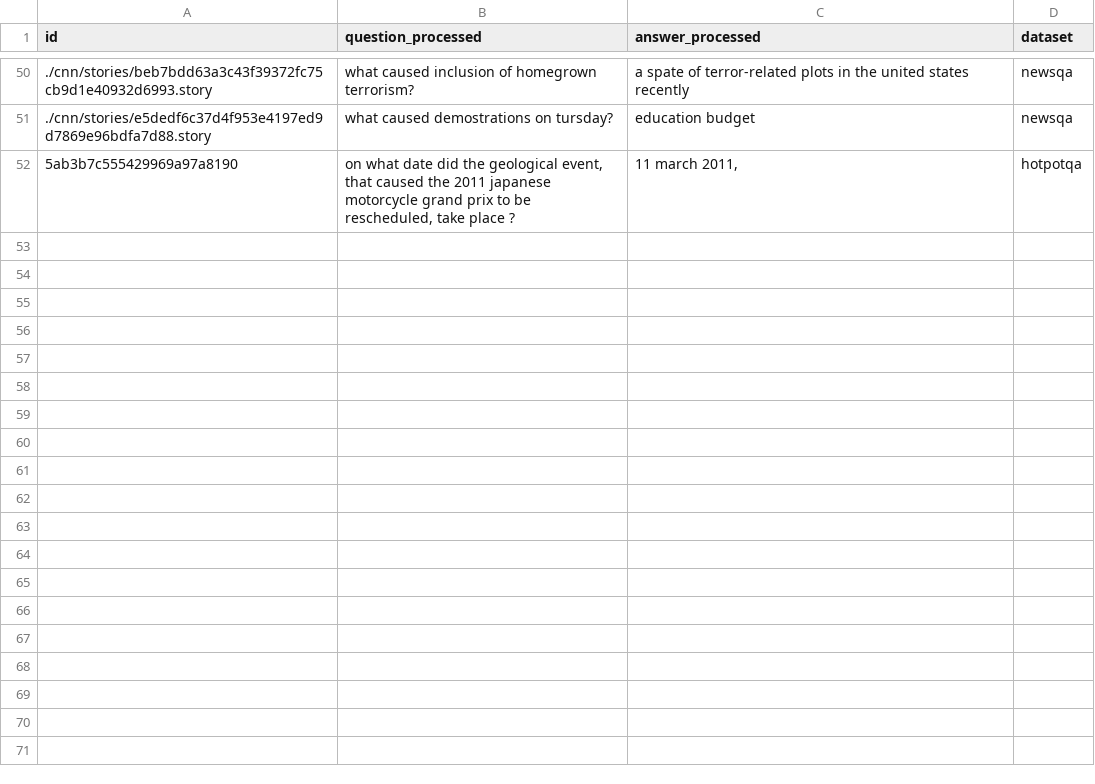
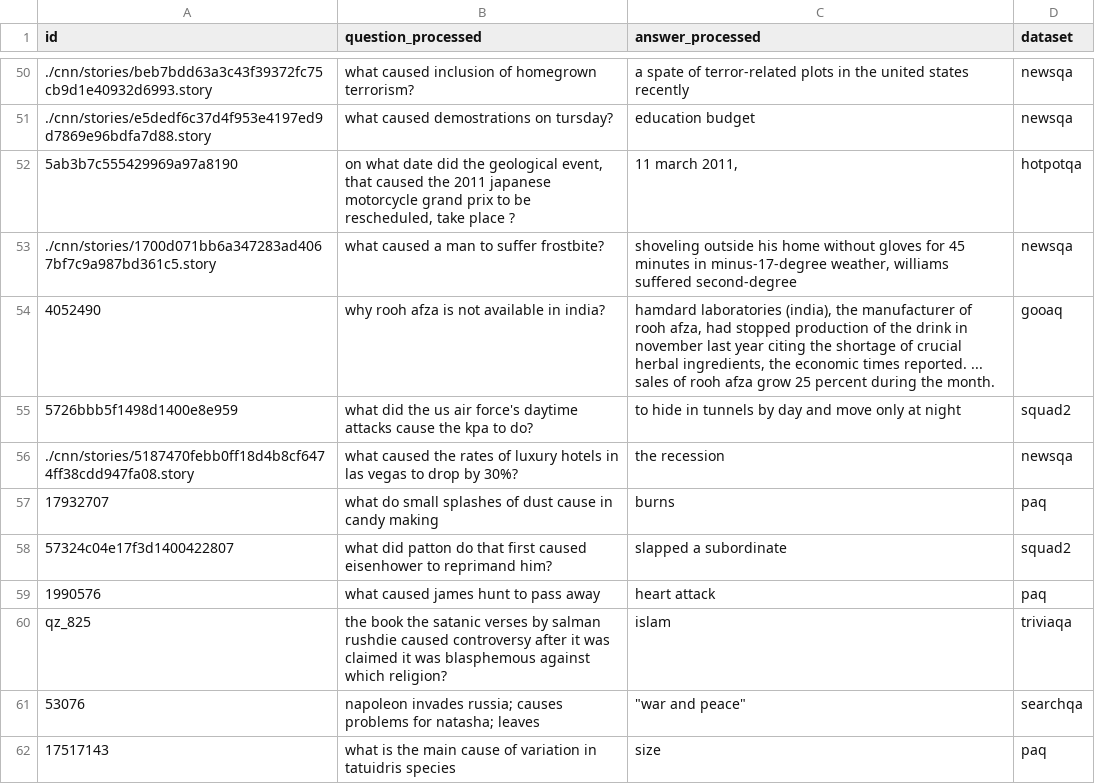
Before and after one commit to Tobitap04/robust-causal-eval, a CSV file: data/final.csv, drawn as a sheet; only a part is shown, gaps mark what is left out; the diff names each change by its address in the sheet, - before the commit and + after, or states it on an @@ line.

```diff
--- a/data/final.csv
+++ b/data/final.csv
+row 53: ./cnn/stories/1700d071bb6a347283ad4067bf7c9a987bd361c5.story | what caused a man to suffer frostbite? | shoveling outside his home without gloves for 45 minutes in minus-17-degree weather, williams suffered second-degree | newsqa
+row 54: 4052490 | why rooh afza is not available in india? | hamdard laboratories (india), the manufacturer of rooh afza, had stopped production of the drink in november last year citing the shortage of crucial herbal ingredients, the economic times reported. ... sales of rooh afza grow 25 percent during the month. | gooaq
+row 55: 5726bbb5f1498d1400e8e959 | what did the us air force's daytime attacks cause the kpa to do? | to hide in tunnels by day and move only at night | squad2
+row 56: ./cnn/stories/5187470febb0ff18d4b8cf6474ff38cdd947fa08.story | what caused the rates of luxury hotels in las vegas to drop by 30%? | the recession | newsqa
+row 57: 17932707 | what do small splashes of dust cause in candy making | burns | paq
+row 58: 57324c04e17f3d1400422807 | what did patton do that first caused eisenhower to reprimand him? | slapped a subordinate | squad2
+row 59: 1990576 | what caused james hunt to pass away | heart attack | paq
+row 60: qz_825 | the book the satanic verses by salman rushdie caused controversy after it was claimed it was blasphemous against which religion? | islam | triviaqa
+row 61: 53076 | napoleon invades russia; causes problems for natasha; leaves | "war and peace" | searchqa
+row 62: 17517143 | what is the main cause of variation in tatuidris species | size | paq
```
Also changed, not shown: data/progress.csv, 7 other files.
